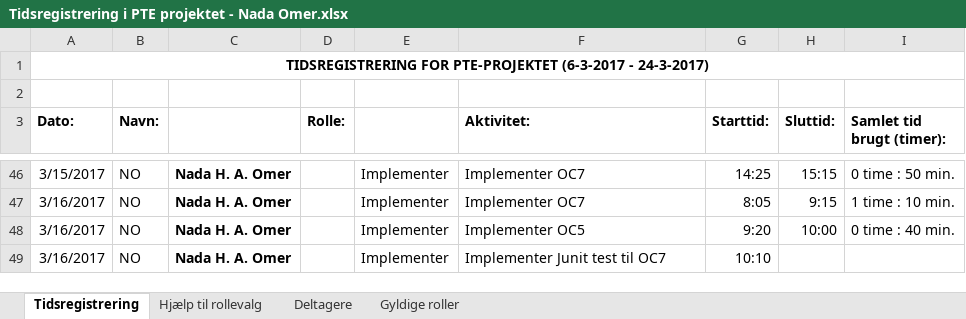
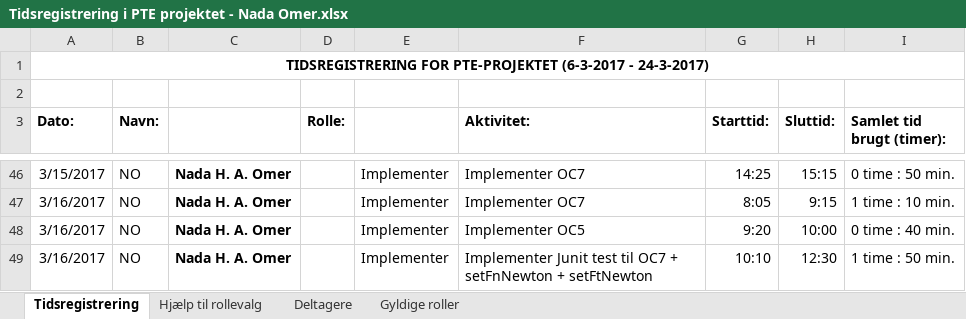
Before and after one commit to aggerzz/PTE-projekt, an Excel workbook: Documentation/08 - Project Management/Tidsregistrering/Tidsregistrering i PTE projektet - Nada Omer.xlsx, sheet Tidsregistrering, drawn as a sheet; only a part is shown, gaps mark what is left out; values as stored, in another font and other column widths than the file's, no borders; the diff names each change by its address in the sheet, - before the commit and + after, or states it on an @@ line.

Commit message:
Implementer  Junit test til OC7 + setFnNewton + setFtNewton

```diff
--- a/Documentation/08 - Project Management/Tidsregistrering/Tidsregistrering i PTE projektet - Nada Omer.xlsx (sheet Tidsregistrering)
+++ b/Documentation/08 - Project Management/Tidsregistrering/Tidsregistrering i PTE projektet - Nada Omer.xlsx (sheet Tidsregistrering)
-F49 (Aktivitet:): Implementer Junit test til OC7
+F49 (Aktivitet:): Implementer Junit test til OC7 + setFnNewton + setFtNewton
-H49 (Sluttid:): (empty)
+H49 (Sluttid:): 12:30
-I49 (Samlet tid brugt (timer):): (empty)
+I49 (Samlet tid brugt (timer):): 1 time : 50 min.
```
Also changed, not shown: 9 other files.
